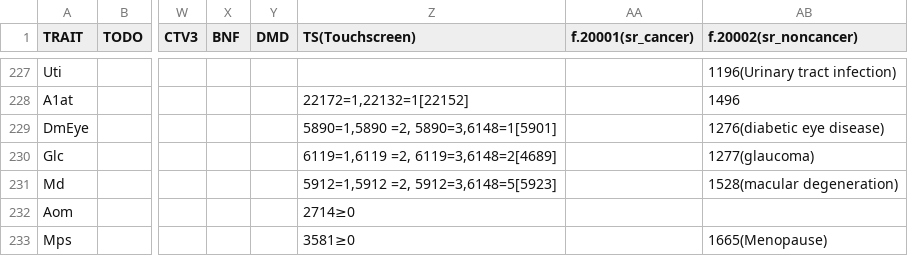
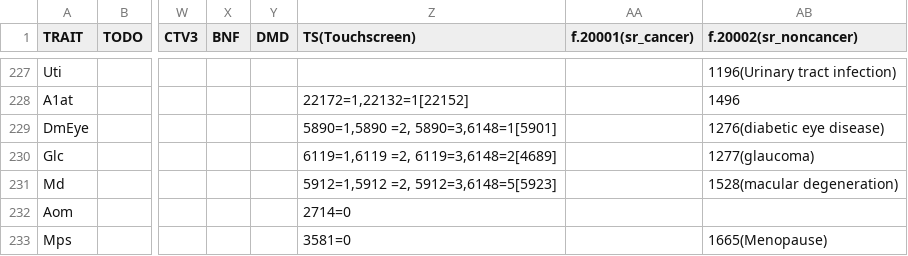
Before and after one commit to niekverw/ukbpheno, a TSV file: inst/extdata/definitions_v3.1.tsv, drawn as a sheet; only a part is shown, gaps mark what is left out; the diff covers the shown part only; the diff names each change by its address in the sheet, - before the commit and + after, or states it on an @@ line.

Commit message:
data_files to inst/extdata;added AAA and TAA to def table

```diff
--- a/inst/extdata/definitions_v3.1.tsv
+++ b/inst/extdata/definitions_v3.1.tsv
-Z232 (TS(Touchscreen)): 2714≥0
+Z232 (TS(Touchscreen)): 2714=0
-Z233 (TS(Touchscreen)): 3581≥0
+Z233 (TS(Touchscreen)): 3581=0
```
Also changed, not shown: 2 added rows and 10 edited cells elsewhere in this file, 29 other files.
